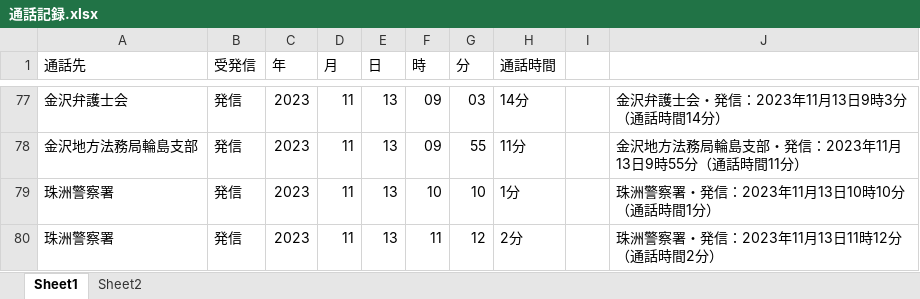
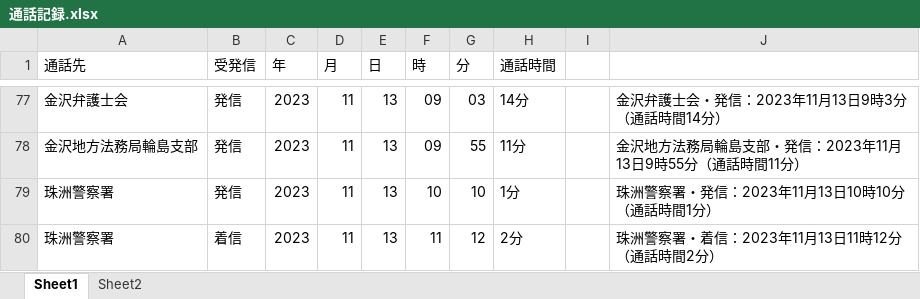
Before and after one commit to hirono2011/kk2023_07, an Excel workbook: 通話記録.xlsx, sheet Sheet1, drawn as a sheet; only a part is shown, gaps mark what is left out; values as stored, in another font and other column widths than the file's, no borders; the diff names each change by its address in the sheet, - before the commit and + after, or states it on an @@ line.

Commit message:
modified:   通話記録.xlsx
update 2023-11-15_1152 MacBook-Air.local

```diff
--- a/通話記録.xlsx (sheet Sheet1)
+++ b/通話記録.xlsx (sheet Sheet1)
-B80 (受発信): 発信
+B80 (受発信): 着信
-J80: 珠洲警察署・発信：2023年11月13日11時12分（通話時間2分）
+J80: 珠洲警察署・着信：2023年11月13日11時12分（通話時間2分）
```
Also changed, not shown: 1 other file.
